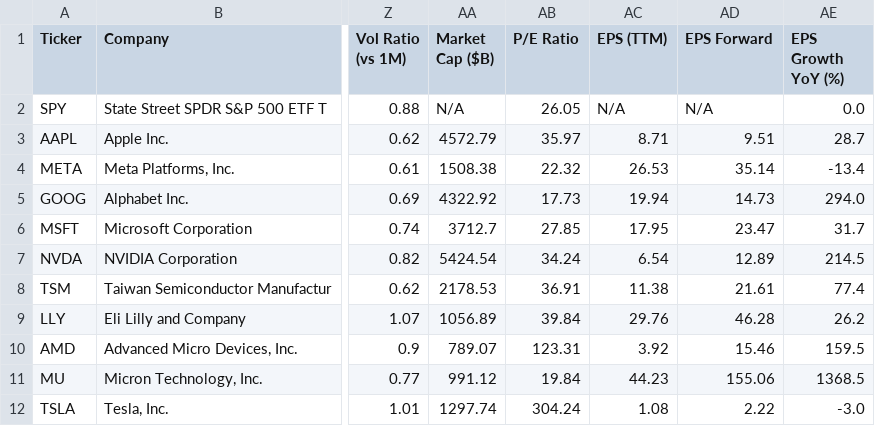
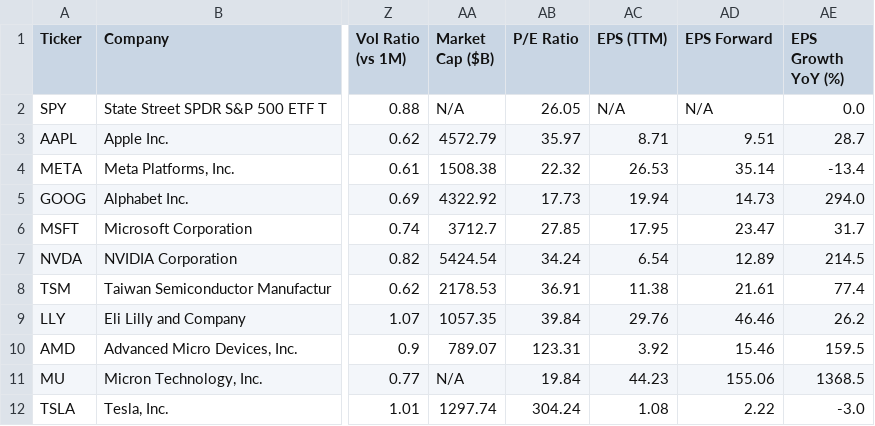
Before and after one commit to runyuzhang1007/stock-dashboard, a CSV file: stock_analysis.csv, drawn as a sheet; only a part is shown, gaps mark what is left out; the diff names each change by its address in the sheet, - before the commit and + after, or states it on an @@ line.

```diff
--- a/stock_analysis.csv
+++ b/stock_analysis.csv
-AA9 (Market Cap ($B)): 1056.89
+AA9 (Market Cap ($B)): 1057.35
-AD9 (EPS Forward): 46.28
+AD9 (EPS Forward): 46.46
-AA11 (Market Cap ($B)): 991.12
+AA11 (Market Cap ($B)): N/A
```
Also changed, not shown: 1 other file.
